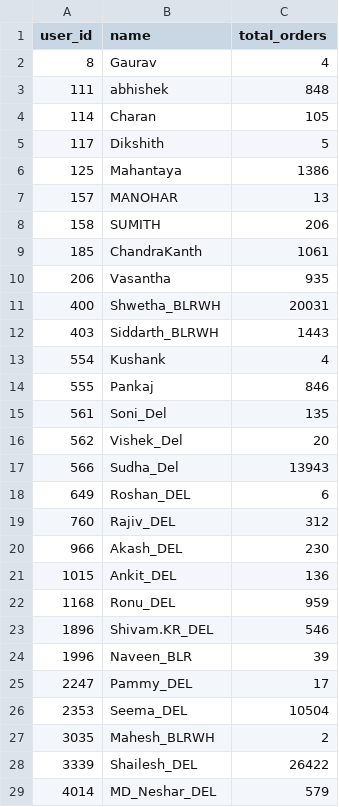
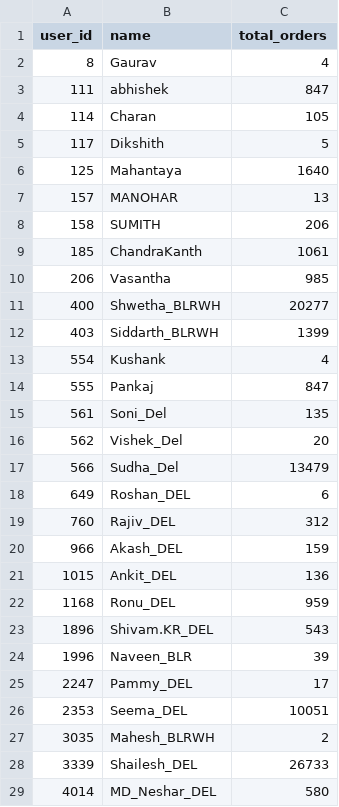
Before and after one commit to vermatanishk/WFR-dashboard-TV-, a CSV file: pipeline/zoho_raw90/qc_totals.csv, drawn as a sheet; only a part is shown; the diff covers the shown part only.

```diff
--- a/pipeline/zoho_raw90/qc_totals.csv
+++ b/pipeline/zoho_raw90/qc_totals.csv
@@ -2,6 +2,6 @@ user_id,name,total_orders
 8,Gaurav,4
-111,abhishek,848
+111,abhishek,847
 114,Charan,105
 117,Dikshith,5
-125,Mahantaya,1386
+125,Mahantaya,1640
 157,MANOHAR,13
@@ -9,21 +9,21 @@ user_id,name,total_orders
 185,ChandraKanth,1061
-206,Vasantha,935
-400,Shwetha_BLRWH,20031
-403,Siddarth_BLRWH,1443
+206,Vasantha,985
+400,Shwetha_BLRWH,20277
+403,Siddarth_BLRWH,1399
 554,Kushank,4
-555,Pankaj,846
+555,Pankaj,847
 561,Soni_Del,135
 562,Vishek_Del,20
-566,Sudha_Del,13943
+566,Sudha_Del,13479
 649,Roshan_DEL,6
 760,Rajiv_DEL,312
-966,Akash_DEL,230
+966,Akash_DEL,159
 1015,Ankit_DEL,136
 1168,Ronu_DEL,959
-1896,Shivam.KR_DEL,546
+1896,Shivam.KR_DEL,543
 1996,Naveen_BLR,39
 2247,Pammy_DEL,17
-2353,Seema_DEL,10504
+2353,Seema_DEL,10051
 3035,Mahesh_BLRWH,2
-3339,Shailesh_DEL,26422
-4014,MD_Neshar_DEL,579
+3339,Shailesh_DEL,26733
+4014,MD_Neshar_DEL,580
```
Also changed, not shown: 87 edited cells elsewhere in this file, 3 other files.
